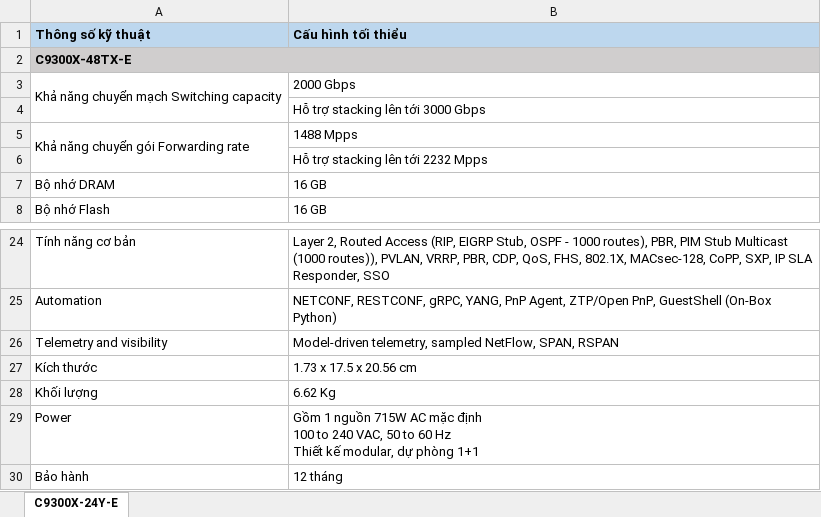
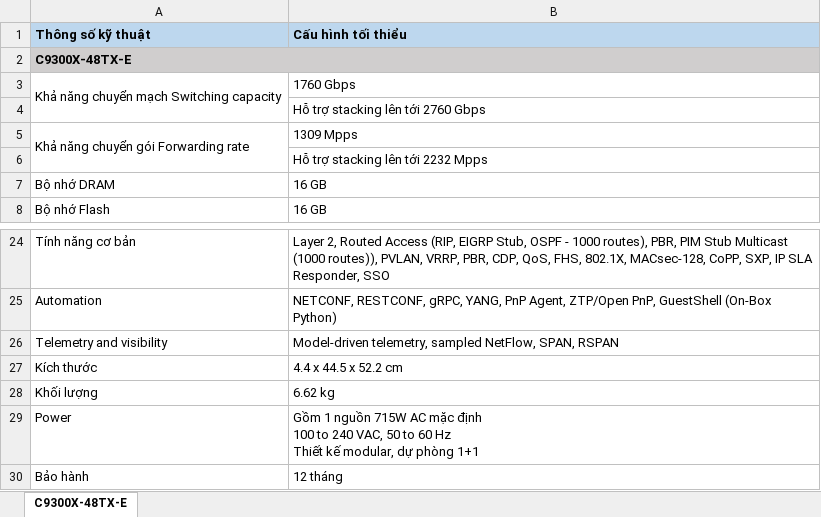
Before and after one commit to saitama-1/cisco_spec, an Excel workbook: C9300X-48TX-E.xlsx, sheet C9300X-48TX-E, drawn as a sheet; only a part is shown, gaps mark what is left out; values as stored, in another font and other column widths than the file's, no borders; the diff names each change by its address in the sheet, - before the commit and + after, or states it on an @@ line.

```diff
--- a/C9300X-48TX-E.xlsx (sheet C9300X-48TX-E)
+++ b/C9300X-48TX-E.xlsx (sheet C9300X-48TX-E)
-sheet tab: C9300X-24Y-E
+sheet tab: C9300X-48TX-E
-B3 (Cấu hình tối thiểu): 2000 Gbps
+B3 (Cấu hình tối thiểu): 1760 Gbps
-B4 (Cấu hình tối thiểu): Hỗ trợ stacking lên tới 3000 Gbps
+B4 (Cấu hình tối thiểu): Hỗ trợ stacking lên tới 2760 Gbps
-B5 (Cấu hình tối thiểu): 1488 Mpps
+B5 (Cấu hình tối thiểu): 1309 Mpps
-B27 (Cấu hình tối thiểu): 1.73 x 17.5 x 20.56 cm
+B27 (Cấu hình tối thiểu): 4.4 x 44.5 x 52.2 cm
-B28 (Cấu hình tối thiểu): 6.62 Kg
+B28 (Cấu hình tối thiểu): 6.62 kg
```
Also changed, not shown: 4 other files.
